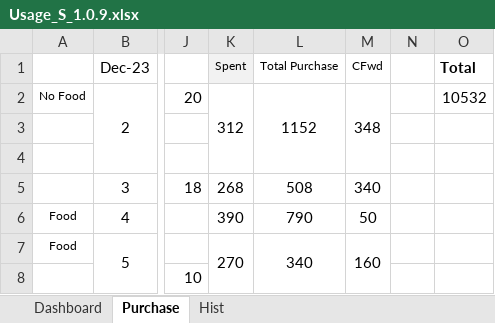
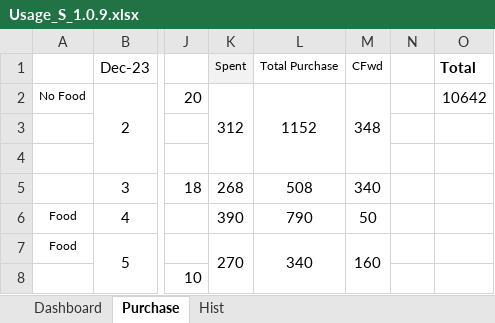
Before and after one commit to sawanCoder11/System_Work_RW, an Excel workbook: Usage_S_1.0.9.xlsx, sheet Purchase, drawn as a sheet; only a part is shown, gaps mark what is left out; values as stored, in another font and other column widths than the file's, no borders; the diff names each change by its address in the sheet, - before the commit and + after, or states it on an @@ line.

```diff
--- a/Usage_S_1.0.9.xlsx (sheet Purchase)
+++ b/Usage_S_1.0.9.xlsx (sheet Purchase)
-O2 (Total): 10532
+O2 (Total): 10642
```
Also changed, not shown: sheet Dashboard.
